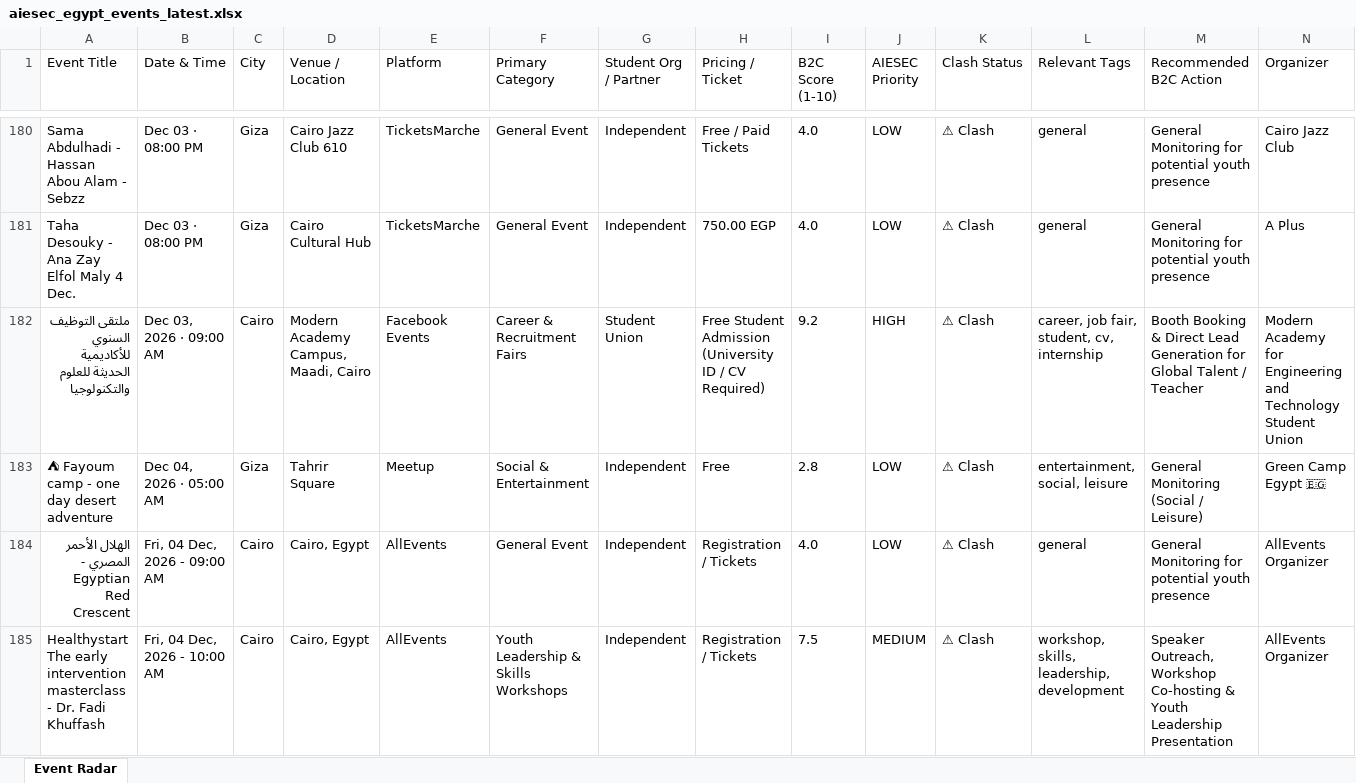
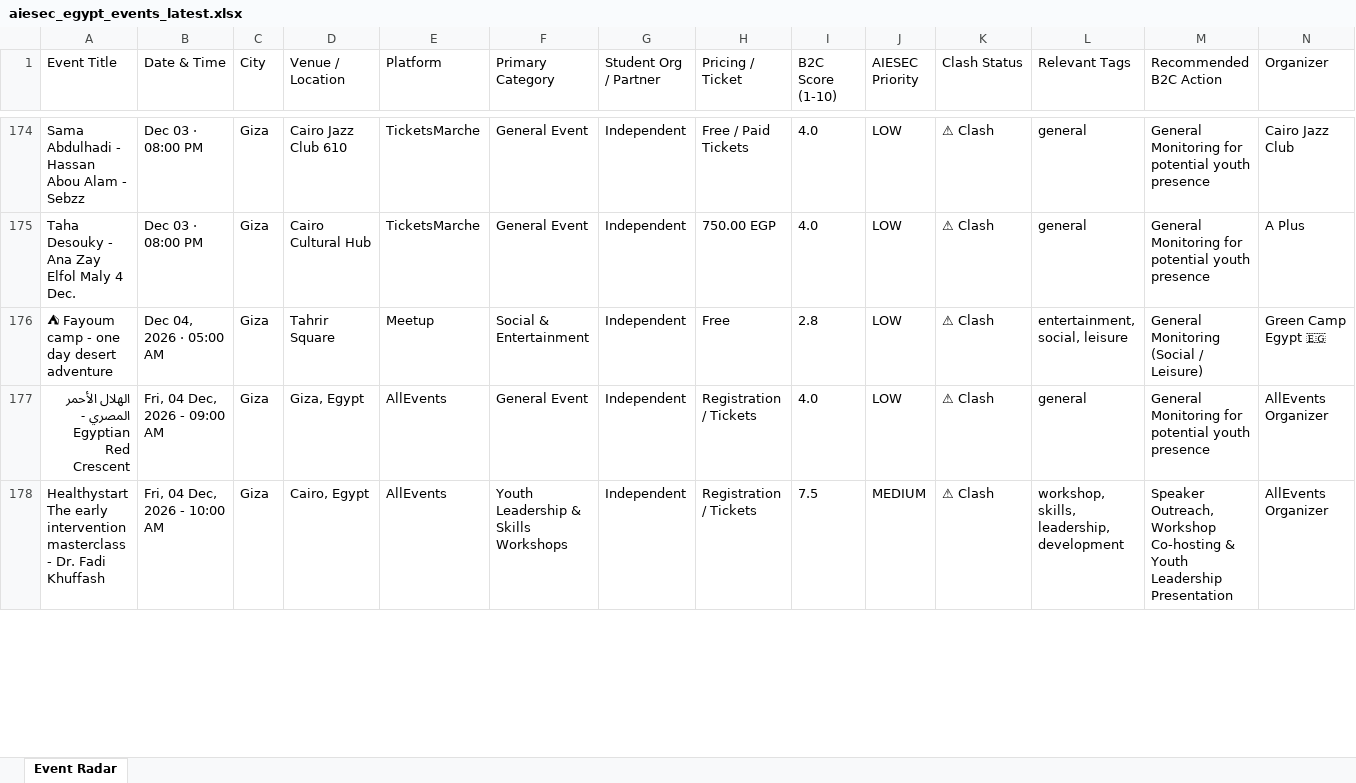
Before and after one commit to abdelrahmanmotazz/aiesec-event-radar, an Excel workbook: data/aiesec_egypt_events_latest.xlsx, sheet Event Radar, drawn as a sheet; only a part is shown, gaps mark what is left out; values as stored, in another font and other column widths than the file's, no borders; removed rows and columns are numbered as before the commit, all else as after; rows hold the shown columns only; the diff covers the shown part only; the diff names each change by its address in the sheet, - before the commit and + after, or states it on an @@ line.

```diff
--- a/data/aiesec_egypt_events_latest.xlsx (sheet Event Radar)
+++ b/data/aiesec_egypt_events_latest.xlsx (sheet Event Radar)
-row 182: ملتقى التوظيف السنوي للأكاديمية الحديثة للعلوم والتكنولوجيا | Dec 03, 2026 · 09:00 AM | Cairo | Modern Academy Campus, Maadi, Cairo | Facebook Events | Career & Recruitment Fairs | Student Union | Free Student Admission (University ID / CV Required) | 9.2 | HIGH | ⚠ Clash | career, job fair, student, cv, internship | Booth Booking & Direct Lead Generation for Global Talent / Teacher | Modern Academy for Engineering and Technology Student Union
-C177:C178 (City): Cairo
+C177:C178 (City): Giza
-D177 (Venue / Location): Cairo, Egypt
+D177 (Venue / Location): Giza, Egypt
```
Also changed, not shown: 9 added rows, 14 removed rows, 1 moved row and 87 edited cells elsewhere in this sheet, data/egypt_b2c_events_latest.xlsx, docs/data/aiesec_egypt_events_latest.xlsx, 10 other files.
